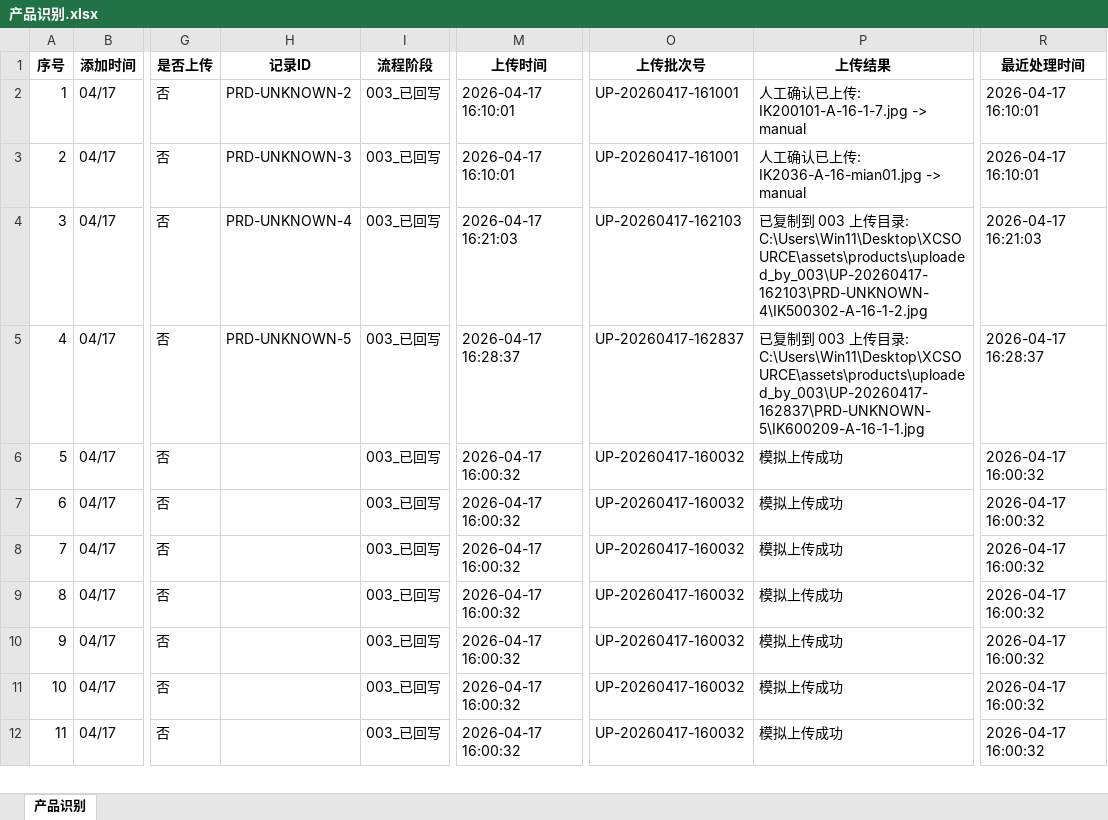
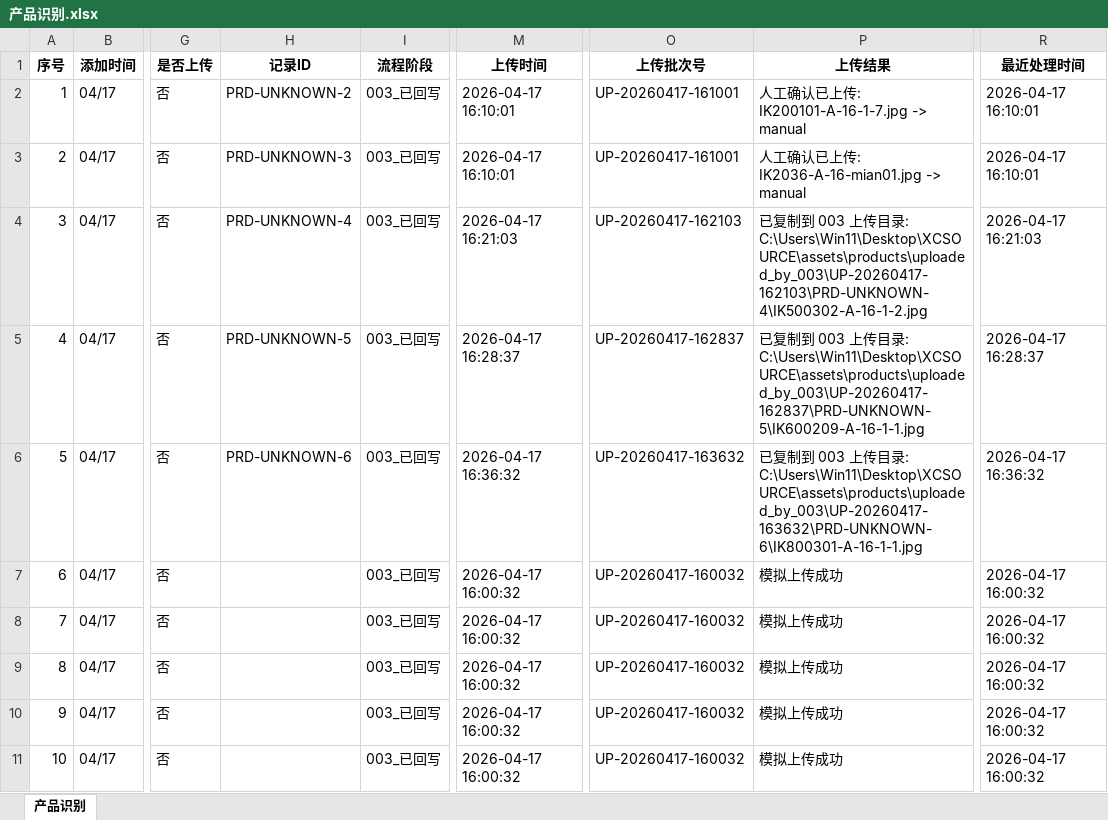
Before and after one commit to llx30895-star/xcsource, an Excel workbook: assets/products/产品识别.xlsx, sheet 产品识别, drawn as a sheet; only a part is shown, gaps mark what is left out; the shorter side is filled out with more unchanged rows; values as stored, in another font and other column widths than the file's, no borders; the diff names each change by its address in the sheet, - before the commit and + after, or states it on an @@ line.

Commit message:
feat: 003 上传批次 UP-20260417-163632
- mode: local-copy
- target: github_pages
- state: Excel + upload_state.json + upload log + manifest

```diff
--- a/assets/products/产品识别.xlsx (sheet 产品识别)
+++ b/assets/products/产品识别.xlsx (sheet 产品识别)
-H6 (记录ID): (empty)
+H6 (记录ID): PRD-UNKNOWN-6
-M6 (上传时间): 2026-04-17 16:00:32
+M6 (上传时间): 2026-04-17 16:36:32
-O6 (上传批次号): UP-20260417-160032
+O6 (上传批次号): UP-20260417-163632
-P6 (上传结果): 模拟上传成功
+P6 (上传结果): 已复制到 003 上传目录: C:\Users\Win11\Desktop\XCSOURCE\assets\products\uploaded_by_003\UP-20260417-163632\PRD-UNKNOWN-6\IK800301-A-16-1-1.jpg
-R6 (最近处理时间): 2026-04-17 16:00:32
+R6 (最近处理时间): 2026-04-17 16:36:32
```
Also changed, not shown: 5 other files.
